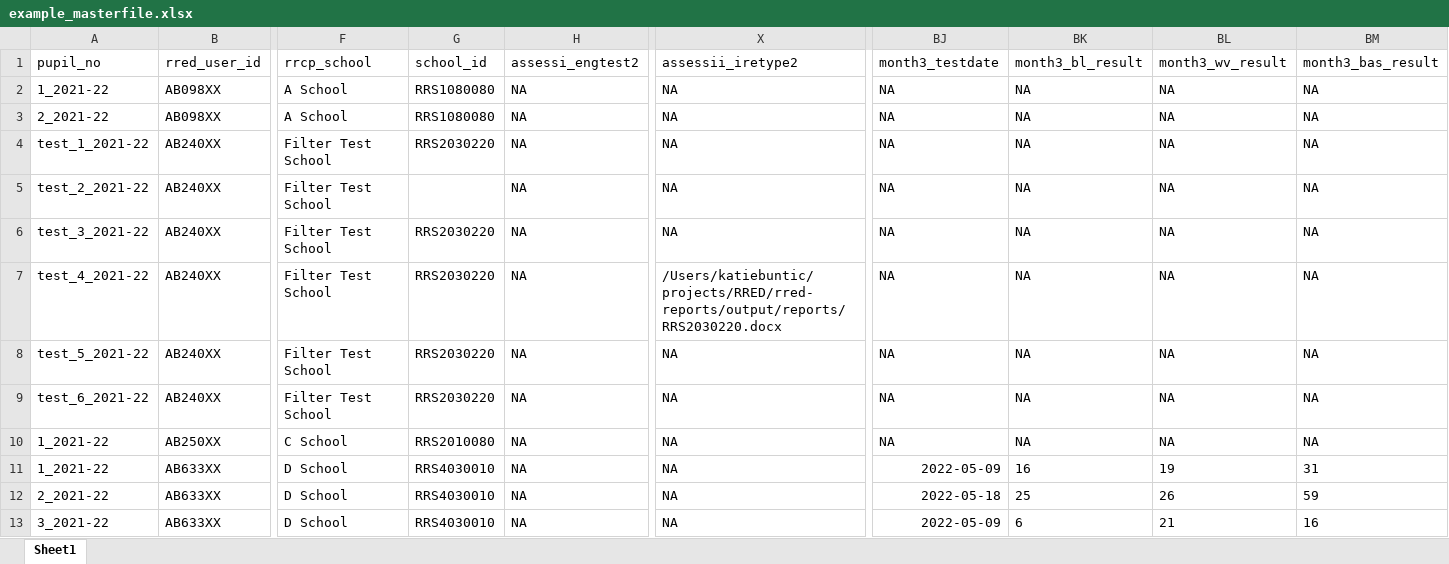
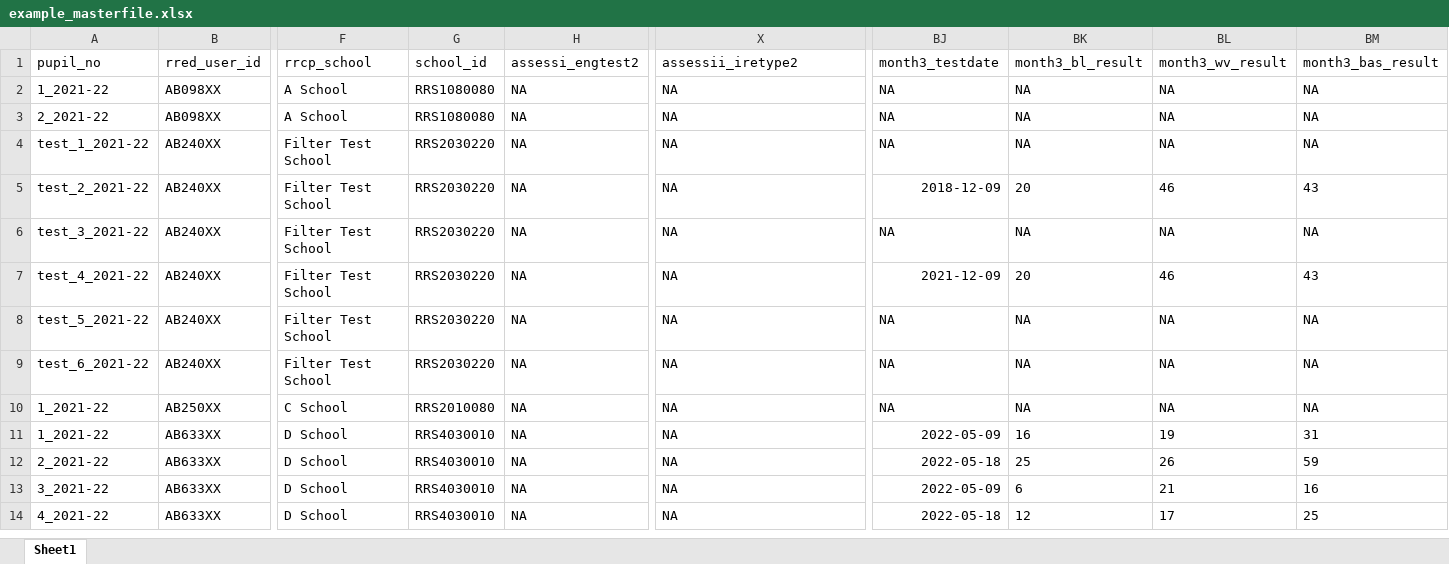
Before and after one commit to UCL-ARC/rred-reports, an Excel workbook: input/example_masterfile.xlsx, sheet Sheet1, drawn as a sheet; only a part is shown, gaps mark what is left out; the shorter side is filled out with more unchanged rows; values as stored, in another font and other column widths than the file's, no borders; the diff names each change by its address in the sheet, - before the commit and + after, or states it on an @@ line.

```diff
--- a/input/example_masterfile.xlsx (sheet Sheet1)
+++ b/input/example_masterfile.xlsx (sheet Sheet1)
-G5 (school_id): (empty)
+G5 (school_id): RRS2030220
-BJ5 (month3_testdate): NA
+BJ5 (month3_testdate): 2018-12-09
-BK5 (month3_bl_result): NA
+BK5 (month3_bl_result): 20
-BL5 (month3_wv_result): NA
+BL5 (month3_wv_result): 46
-BM5 (month3_bas_result): NA
+BM5 (month3_bas_result): 43
-X7 (assessii_iretype2): /Users/katiebuntic/projects/RRED/rred-reports/output/reports/RRS2030220.docx
+X7 (assessii_iretype2): NA
-BJ7 (month3_testdate): NA
+BJ7 (month3_testdate): 2021-12-09
-BK7 (month3_bl_result): NA
+BK7 (month3_bl_result): 20
-BL7 (month3_wv_result): NA
+BL7 (month3_wv_result): 46
-BM7 (month3_bas_result): NA
+BM7 (month3_bas_result): 43
```
Also changed, not shown: 2 other files.
